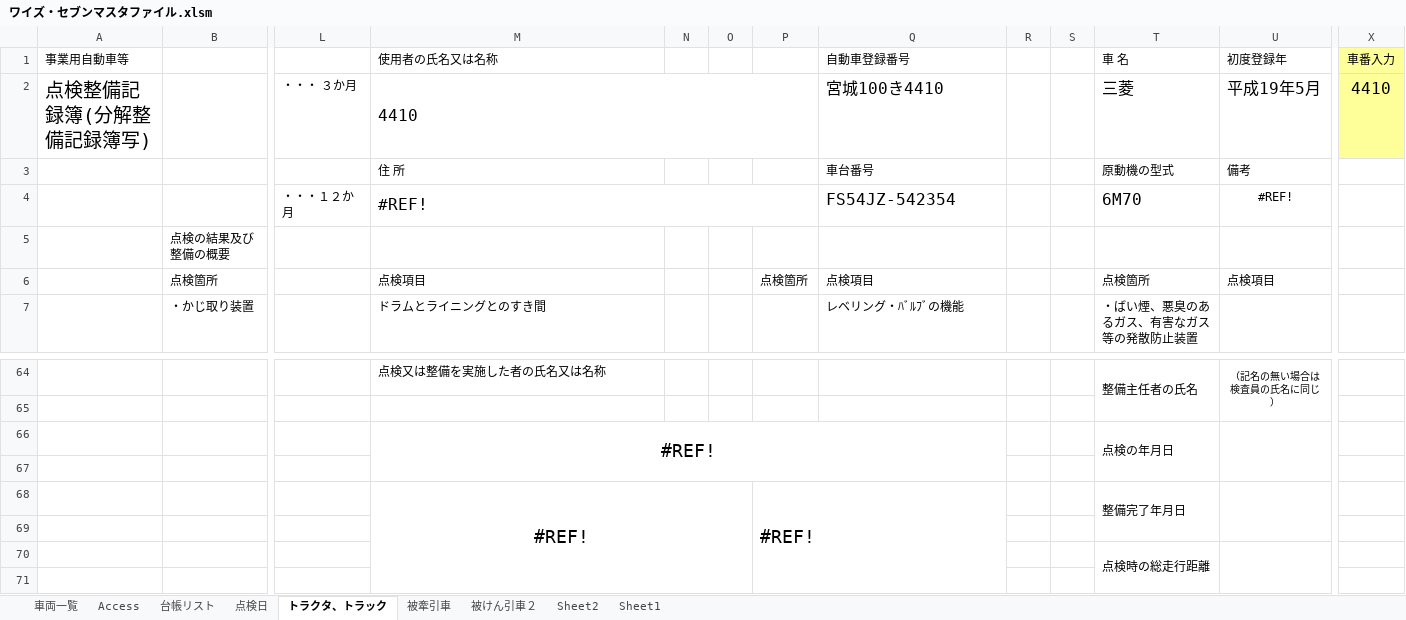
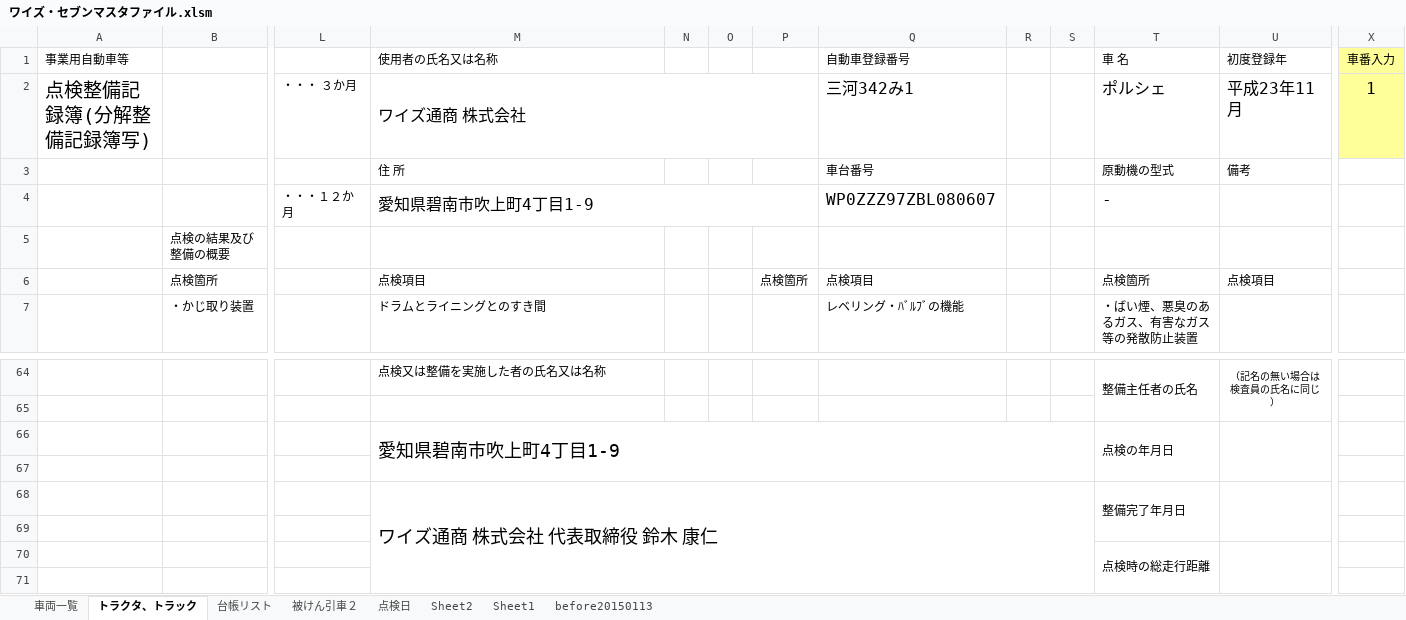
Before and after one commit to c-choi/Project, an Excel workbook: 1. Master/ワイズ・セブンマスタファイル.xlsm, sheet トラクタ、トラック, drawn as a sheet; only a part is shown, gaps mark what is left out; values as stored, in another font and other column widths than the file's, no borders; removed rows and columns are numbered as before the commit, all else as after; rows hold the shown columns only; the diff names each change by its address in the sheet, - before the commit and + after, or states it on an @@ line.

```diff
--- a/1. Master/ワイズ・セブンマスタファイル.xlsm (sheet トラクタ、トラック)
+++ b/1. Master/ワイズ・セブンマスタファイル.xlsm (sheet トラクタ、トラック)
-sheet tab: Access
+sheet tab: before20150113
-sheet tab: 被牽引車
@@ sheet tab order changed: 車両一覧 | トラクタ、トラック | 台帳リスト | 被けん引車２ | 点検日 | Sheet2 | Sheet1 | before20150113 @@
-M2 (使用者の氏名又は名称): 4410
+M2 (使用者の氏名又は名称): ワイズ通商 株式会社
-Q2 (自動車登録番号): 宮城100き4410
+Q2 (自動車登録番号): 三河342み1
-T2 (車 名): 三菱
+T2 (車 名): ポルシェ
-U2 (初度登録年): 平成19年5月
+U2 (初度登録年): 平成23年11月
-X2 (車番入力): 4410
+X2 (車番入力): 1
-row 4:  |  | ・・・１２か月 | #REF! |  |  |  | FS54JZ-542354 |  |  | 6M70 | #REF!
+row 4:  |  | ・・・１２か月 | 愛知県碧南市吹上町4丁目1-9 |  |  |  | WP0ZZZ97ZBL080607 |  |  | -
-M66 (使用者の氏名又は名称): #REF!
+M66 (使用者の氏名又は名称): 愛知県碧南市吹上町4丁目1-9
-M66 alignment: center
+M66 alignment: left
-M66:Q67 merged
+M66:S67 merged
-M68 (使用者の氏名又は名称): #REF!
+M68 (使用者の氏名又は名称): ワイズ通商 株式会社 代表取締役 鈴木 康仁
-M68 alignment: center
+M68 alignment: left
-M68:O71 merged
+M68:S71 merged
-P68: #REF!
+P68: (empty)
-P68:Q71 merged
```
Also changed, not shown: sheet 車両一覧, sheet 被けん引車２, 1 other file.
